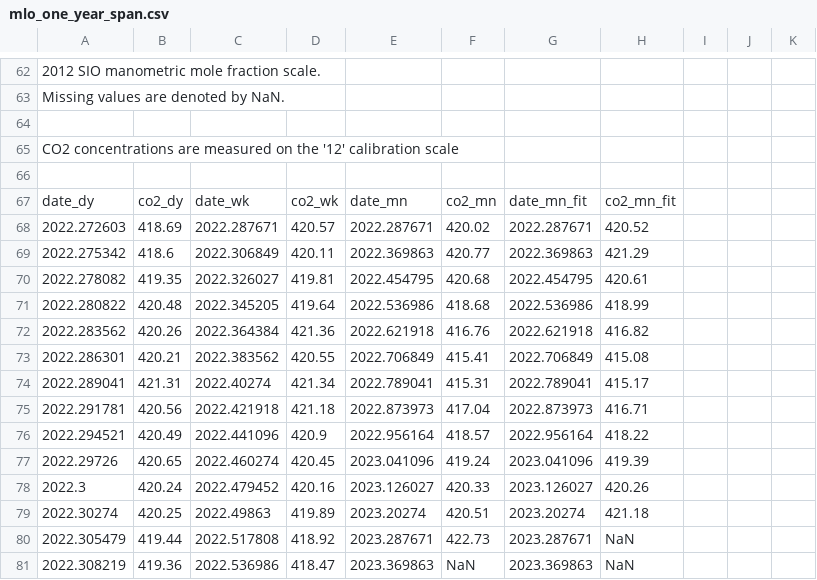
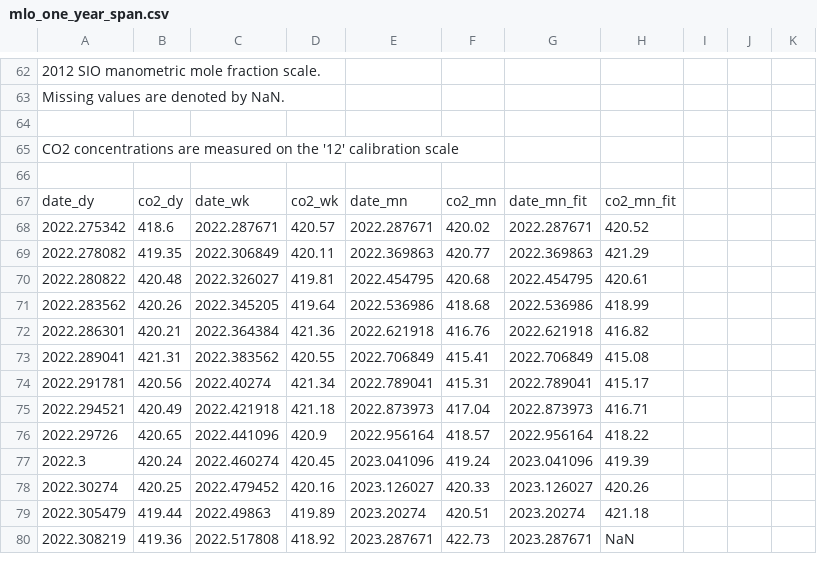
Before and after one commit to sio-co2o2/keelingcurve_notebooks, a CSV file: preliminary_data/mlo/mlo_one_year_span.csv, drawn as a sheet; only a part is shown, gaps mark what is left out; the diff covers the shown part only.

```diff
--- a/preliminary_data/mlo/mlo_one_year_span.csv
+++ b/preliminary_data/mlo/mlo_one_year_span.csv
@@ -69,15 +69,14 @@
 date_dy,co2_dy,date_wk,co2_wk,date_mn,co2_mn,date_mn_fit,co2_mn_fit
-2022.272603,418.69,2022.287671,420.57,2022.287671,420.02,2022.287671,420.52
-2022.275342,418.6,2022.306849,420.11,2022.369863,420.77,2022.369863,421.29
-2022.278082,419.35,2022.326027,419.81,2022.454795,420.68,2022.454795,420.61
-2022.280822,420.48,2022.345205,419.64,2022.536986,418.68,2022.536986,418.99
-2022.283562,420.26,2022.364384,421.36,2022.621918,416.76,2022.621918,416.82
-2022.286301,420.21,2022.383562,420.55,2022.706849,415.41,2022.706849,415.08
-2022.289041,421.31,2022.40274,421.34,2022.789041,415.31,2022.789041,415.17
-2022.291781,420.56,2022.421918,421.18,2022.873973,417.04,2022.873973,416.71
-2022.294521,420.49,2022.441096,420.9,2022.956164,418.57,2022.956164,418.22
-2022.29726,420.65,2022.460274,420.45,2023.041096,419.24,2023.041096,419.39
-2022.3,420.24,2022.479452,420.16,2023.126027,420.33,2023.126027,420.26
-2022.30274,420.25,2022.49863,419.89,2023.20274,420.51,2023.20274,421.18
-2022.305479,419.44,2022.517808,418.92,2023.287671,422.73,2023.287671,NaN
-2022.308219,419.36,2022.536986,418.47,2023.369863,NaN,2023.369863,NaN
+2022.275342,418.6,2022.287671,420.57,2022.287671,420.02,2022.287671,420.52
+2022.278082,419.35,2022.306849,420.11,2022.369863,420.77,2022.369863,421.29
+2022.280822,420.48,2022.326027,419.81,2022.454795,420.68,2022.454795,420.61
+2022.283562,420.26,2022.345205,419.64,2022.536986,418.68,2022.536986,418.99
+2022.286301,420.21,2022.364384,421.36,2022.621918,416.76,2022.621918,416.82
+2022.289041,421.31,2022.383562,420.55,2022.706849,415.41,2022.706849,415.08
+2022.291781,420.56,2022.40274,421.34,2022.789041,415.31,2022.789041,415.17
+2022.294521,420.49,2022.421918,421.18,2022.873973,417.04,2022.873973,416.71
+2022.29726,420.65,2022.441096,420.9,2022.956164,418.57,2022.956164,418.22
+2022.3,420.24,2022.460274,420.45,2023.041096,419.24,2023.041096,419.39
+2022.30274,420.25,2022.479452,420.16,2023.126027,420.33,2023.126027,420.26
+2022.305479,419.44,2022.49863,419.89,2023.20274,420.51,2023.20274,421.18
+2022.308219,419.36,2022.517808,418.92,2023.287671,422.73,2023.287671,NaN
```
Also changed, not shown: 82 edited cells elsewhere in this file, preliminary_data/mlo/mlo_one_month_span.csv, preliminary_data/mlo/mlo_six_month_span.csv, 1 other file.
